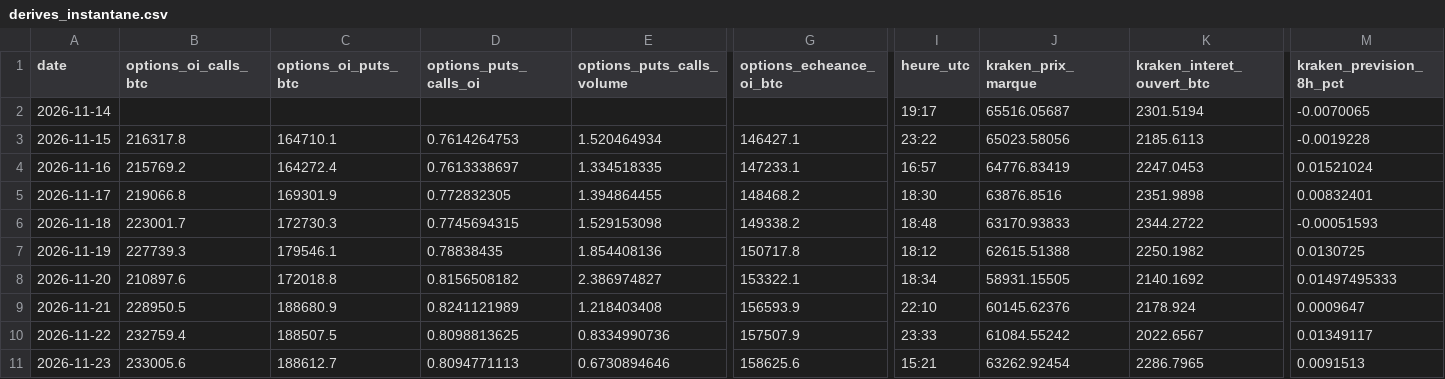
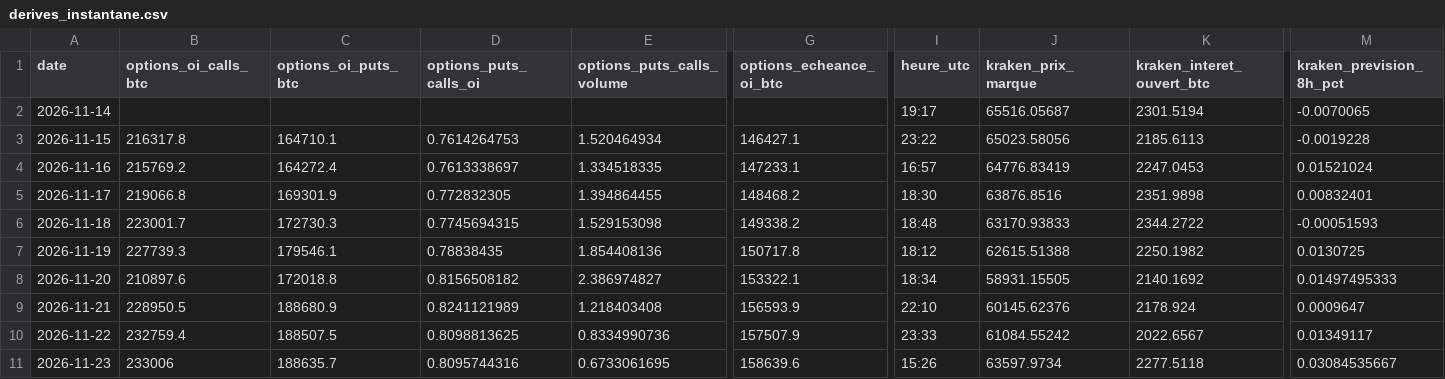
Before and after one commit to valentexi/btc-data, a CSV file: data/derives_instantane.csv, drawn as a sheet; only a part is shown, gaps mark what is left out; the diff covers the shown part only; the diff names each change by its address in the sheet, - before the commit and + after, or states it on an @@ line.

```diff
--- a/data/derives_instantane.csv
+++ b/data/derives_instantane.csv
-B11 (options_oi_calls_btc): 233005.6
+B11 (options_oi_calls_btc): 233006
-C11 (options_oi_puts_btc): 188612.7
+C11 (options_oi_puts_btc): 188635.7
-D11 (options_puts_calls_oi): 0.8094771113
+D11 (options_puts_calls_oi): 0.8095744316
-E11 (options_puts_calls_volume): 0.6730894646
+E11 (options_puts_calls_volume): 0.6733061695
-G11 (options_echeance_oi_btc): 158625.6
+G11 (options_echeance_oi_btc): 158639.6
-I11 (heure_utc): 15:21
+I11 (heure_utc): 15:26
-J11 (kraken_prix_marque): 63262.92454
+J11 (kraken_prix_marque): 63597.9734
-K11 (kraken_interet_ouvert_btc): 2286.7965
+K11 (kraken_interet_ouvert_btc): 2277.5118
-M11 (kraken_prevision_8h_pct): 0.0091513
+M11 (kraken_prevision_8h_pct): 0.03084535667
```
Also changed, not shown: 3 edited cells elsewhere in this file, 4 other files.
